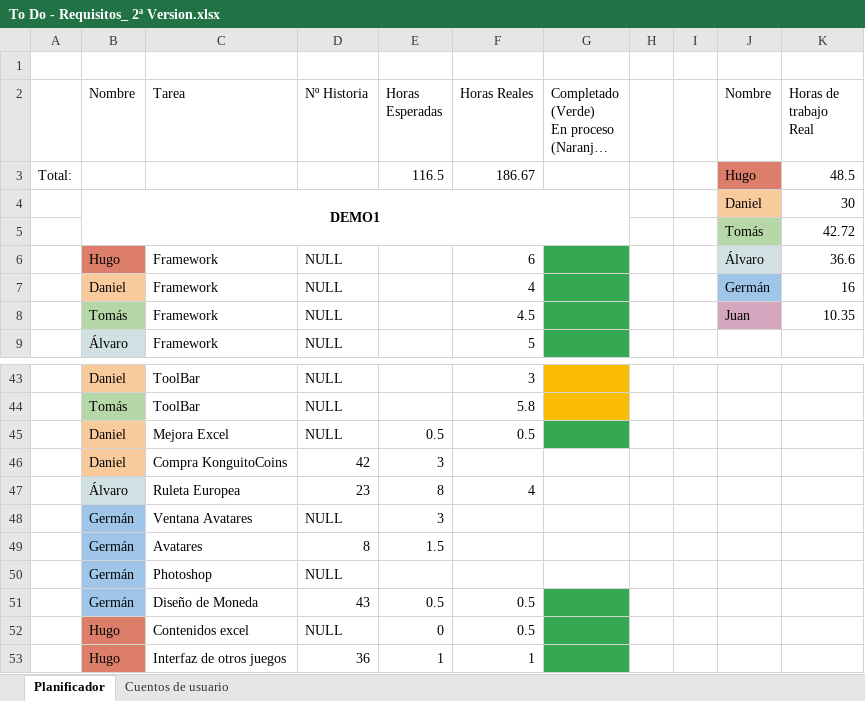
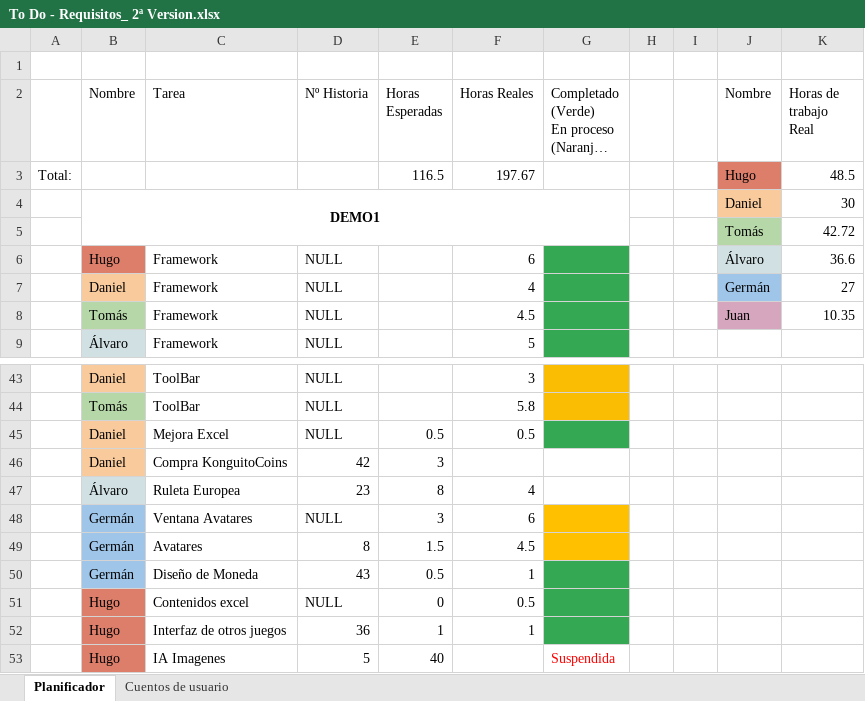
Before and after one commit to DonJuanFederico/Konguitos_Casino, an Excel workbook: Documentación/To Do - Requisitos_ 2ª Version.xlsx, sheet Planificador, drawn as a sheet; only a part is shown, gaps mark what is left out; the shorter side is filled out with more unchanged rows; long unchanged cells end in …; values as stored, in another font and other column widths than the file's, no borders; charts and pictures not drawn; removed rows and columns are numbered as before the commit, all else as after; the diff names each change by its address in the sheet, - before the commit and + after, or states it on an @@ line.

```diff
--- a/Documentación/To Do - Requisitos_ 2ª Version.xlsx (sheet Planificador)
+++ b/Documentación/To Do - Requisitos_ 2ª Version.xlsx (sheet Planificador)
-F3 (Horas Reales): 186.67
+F3 (Horas Reales): 197.67
-K7 (Horas de trabajo Real): 16
+K7 (Horas de trabajo Real): 27
-F48 (Horas Reales): (empty)
+F48 (Horas Reales): 6
-G48:G49 fill: none
+G48:G49 fill: #FFC000
-F49 (Horas Reales): (empty)
+F49 (Horas Reales): 4.5
-row 50:  | Germán | Photoshop | NULL
-F50 (Horas Reales): 0.5
+F50 (Horas Reales): 1
```
Also changed, not shown: formulas that keep their value, 10 other files.
